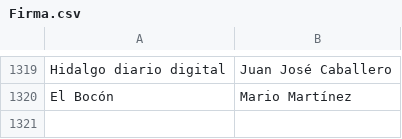
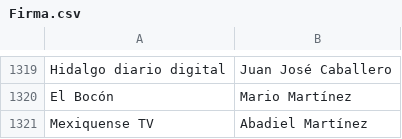
Before and after one commit to thelonious9/capturanotas, a CSV file: Firma.csv, drawn as a sheet; only a part is shown, gaps mark what is left out; the diff names each change by its address in the sheet, - before the commit and + after, or states it on an @@ line.

Commit message:
Abadiel Martínez

```diff
--- a/Firma.csv
+++ b/Firma.csv
+row 1321: Mexiquense TV | Abadiel Martínez
```
Also changed, not shown: Medio.csv.
